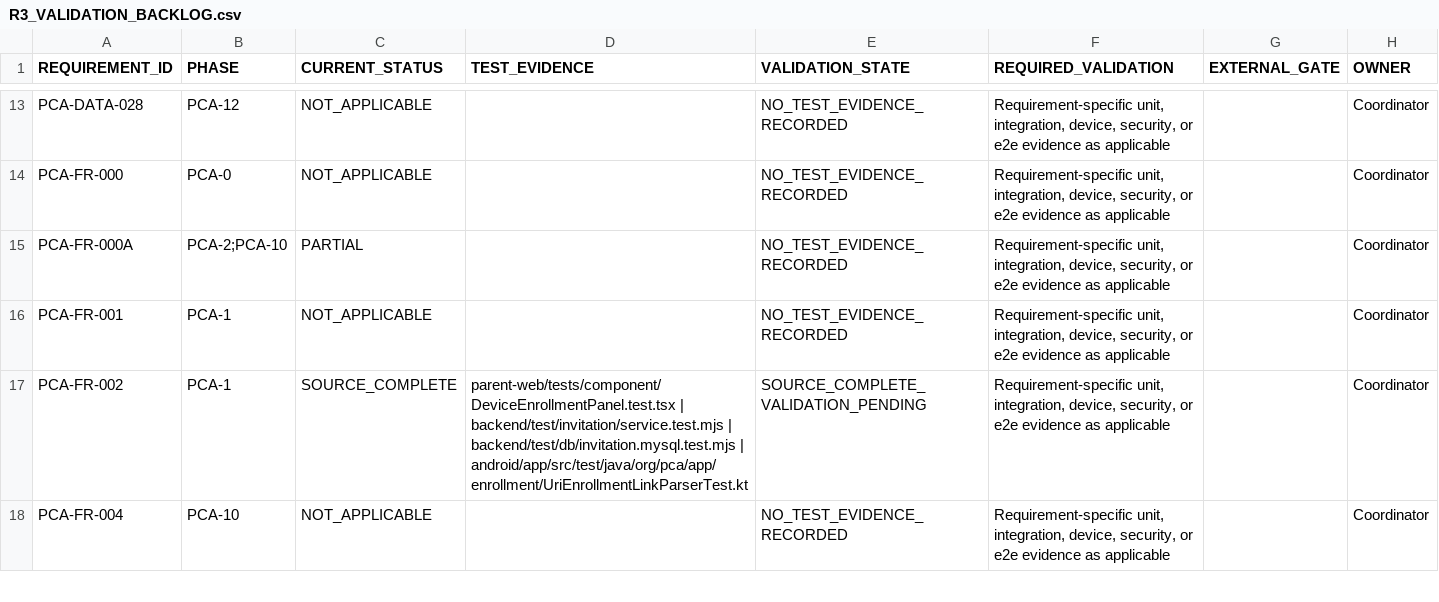
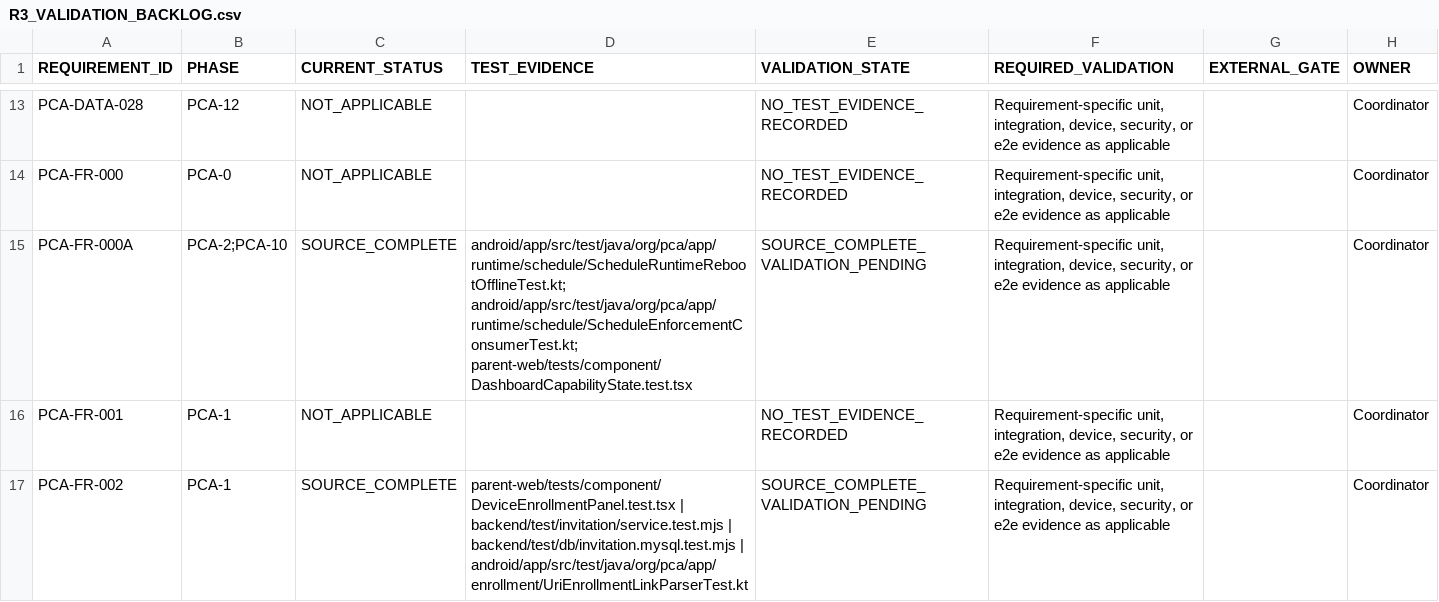
Before and after one commit to mosa-ali/PCA, a CSV file: .agent-runtime/manifests/pca-r3-final/R3_VALIDATION_BACKLOG.csv, drawn as a sheet; only a part is shown, gaps mark what is left out; the shorter side is filled out with more unchanged rows.

```diff
--- a/.agent-runtime/manifests/pca-r3-final/R3_VALIDATION_BACKLOG.csv
+++ b/.agent-runtime/manifests/pca-r3-final/R3_VALIDATION_BACKLOG.csv
@@ -14,3 +14,3 @@
 "PCA-FR-000","PCA-0","NOT_APPLICABLE","","NO_TEST_EVIDENCE_RECORDED","Requirement-specific unit, integration, device, security, or e2e evidence as applicable","","Coordinator"
-"PCA-FR-000A","PCA-2;PCA-10","PARTIAL","","NO_TEST_EVIDENCE_RECORDED","Requirement-specific unit, integration, device, security, or e2e evidence as applicable","","Coordinator"
+"PCA-FR-000A","PCA-2;PCA-10","SOURCE_COMPLETE","android/app/src/test/java/org/pca/app/runtime/schedule/ScheduleRuntimeRebootOfflineTest.kt; android/app/src/test/java/org/pca/app/runtime/schedule/ScheduleEnforcementConsumerTest.kt; parent-web/tests/component/DashboardCapabilityState.test.tsx","SOURCE_COMPLETE_VALIDATION_PENDING","Requirement-specific unit, integration, device, security, or e2e evidence as applicable","","Coordinator"
 "PCA-FR-001","PCA-1","NOT_APPLICABLE","","NO_TEST_EVIDENCE_RECORDED","Requirement-specific unit, integration, device, security, or e2e evidence as applicable","","Coordinator"
```
Also changed, not shown: .agent-runtime/manifests/pca-r3-final/R3_REQUIREMENT_AUDIT.csv, .agent-runtime/manifests/pca-r3-final/R3_SOURCE_BACKLOG.csv, 4 other files.
